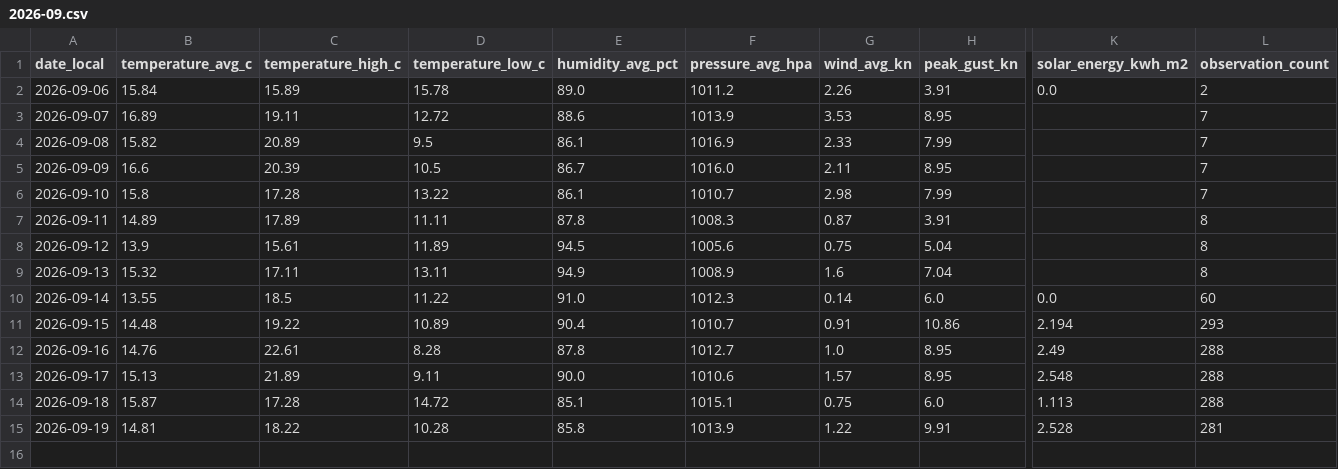
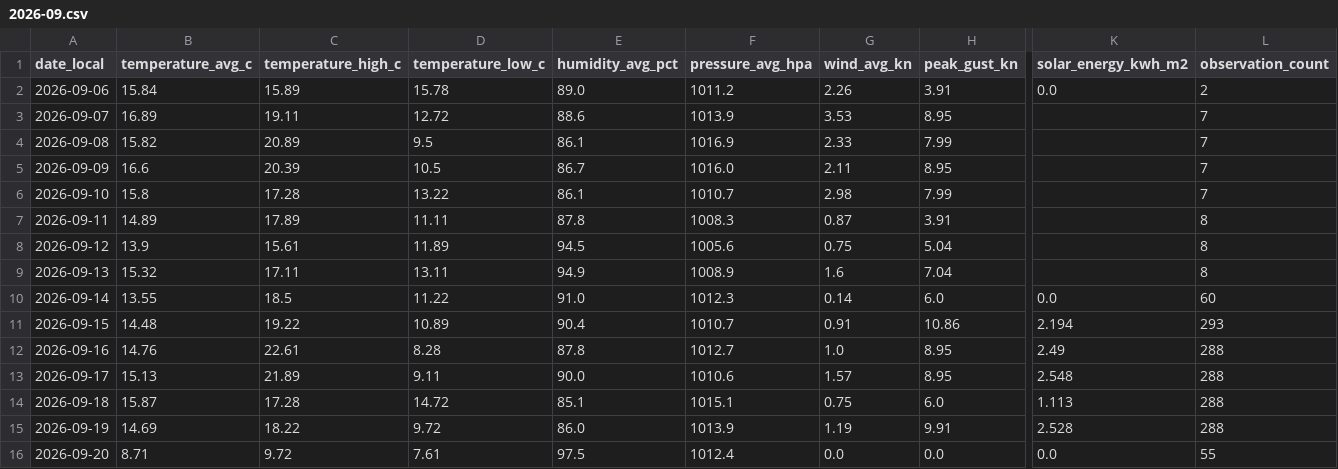
Before and after one commit to TrentinP/brambley-weather, a CSV file: data/daily/2026-09.csv, drawn as a sheet; only a part is shown, gaps mark what is left out; rows hold the shown columns only; the diff names each change by its address in the sheet, - before the commit and + after, or states it on an @@ line.

```diff
--- a/data/daily/2026-09.csv
+++ b/data/daily/2026-09.csv
-B15 (temperature_avg_c): 14.81
+B15 (temperature_avg_c): 14.69
-D15 (temperature_low_c): 10.28
+D15 (temperature_low_c): 9.72
-E15 (humidity_avg_pct): 85.8
+E15 (humidity_avg_pct): 86.0
-G15 (wind_avg_kn): 1.22
+G15 (wind_avg_kn): 1.19
-L15 (observation_count): 281
+L15 (observation_count): 288
+row 16: 2026-09-20 | 8.71 | 9.72 | 7.61 | 97.5 | 1012.4 | 0.0 | 0.0 | 0.0 | 55
```
Also changed, not shown: 3 other files.
